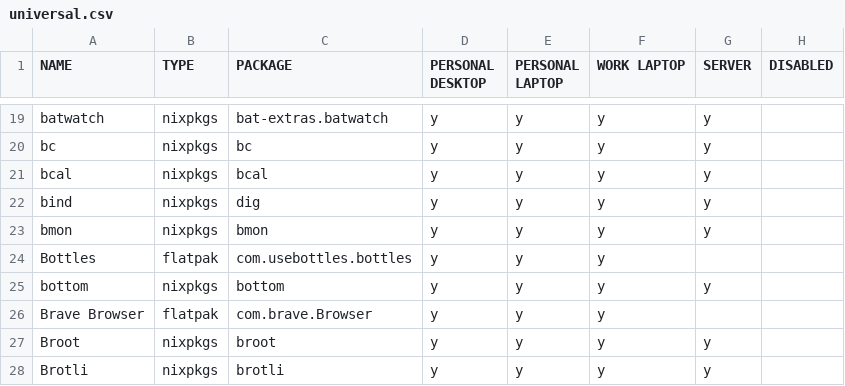
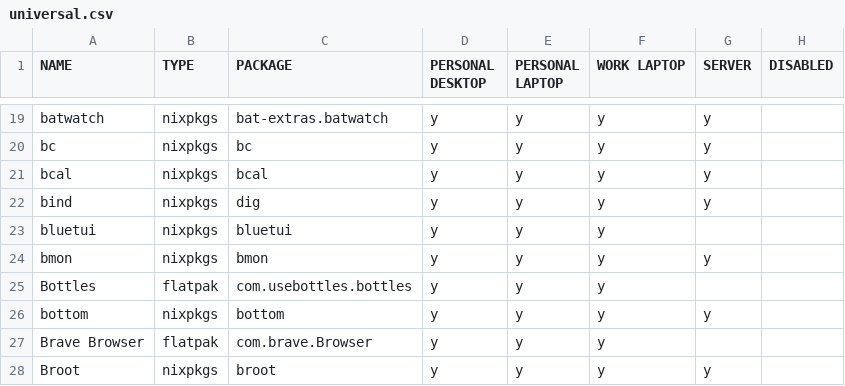
Before and after one commit to rvenutolo/packages, a CSV file: universal.csv, drawn as a sheet; only a part is shown, gaps mark what is left out; the shorter side is filled out with more unchanged rows; the diff names each change by its address in the sheet, - before the commit and + after, or states it on an @@ line.

Commit message:
add bluetui

```diff
--- a/universal.csv
+++ b/universal.csv
+row 23: bluetui | nixpkgs | bluetui | y | y | y
```
